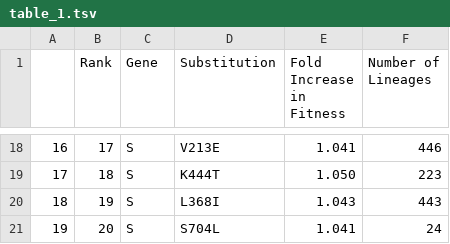
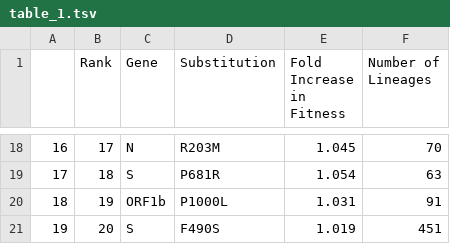
Before and after one commit to broadinstitute/pyro-cov, a TSV file: paper/table_1.tsv, drawn as a sheet; only a part is shown, gaps mark what is left out; the diff covers the shown part only.

```diff
--- a/paper/table_1.tsv
+++ b/paper/table_1.tsv
@@ -20,4 +20,4 @@ Lineages"
-16	17	S	V213E	1.041	446
-17	18	S	K444T	1.050	223
-18	19	S	L368I	1.043	443
-19	20	S	S704L	1.041	24
+16	17	N	R203M	1.045	70
+17	18	S	P681R	1.054	63
+18	19	ORF1b	P1000L	1.031	91
+19	20	S	F490S	1.019	451
```
Also changed, not shown: 62 edited cells elsewhere in this file, 14 other files.
